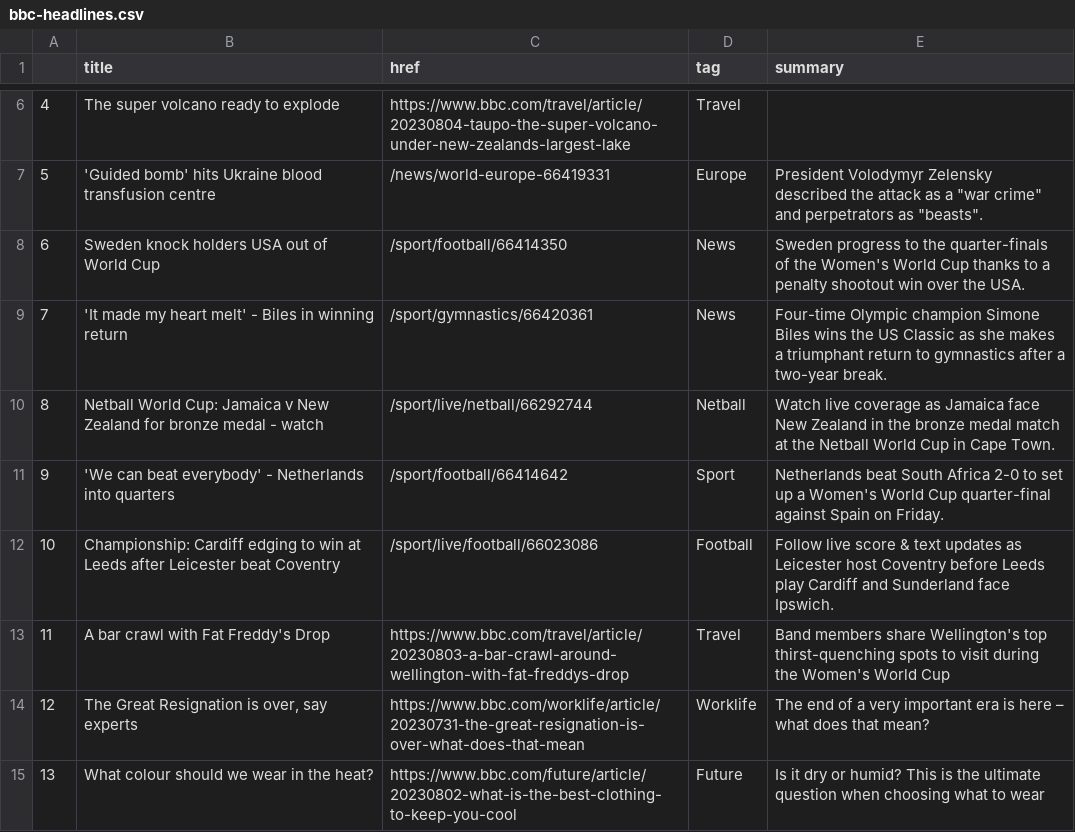
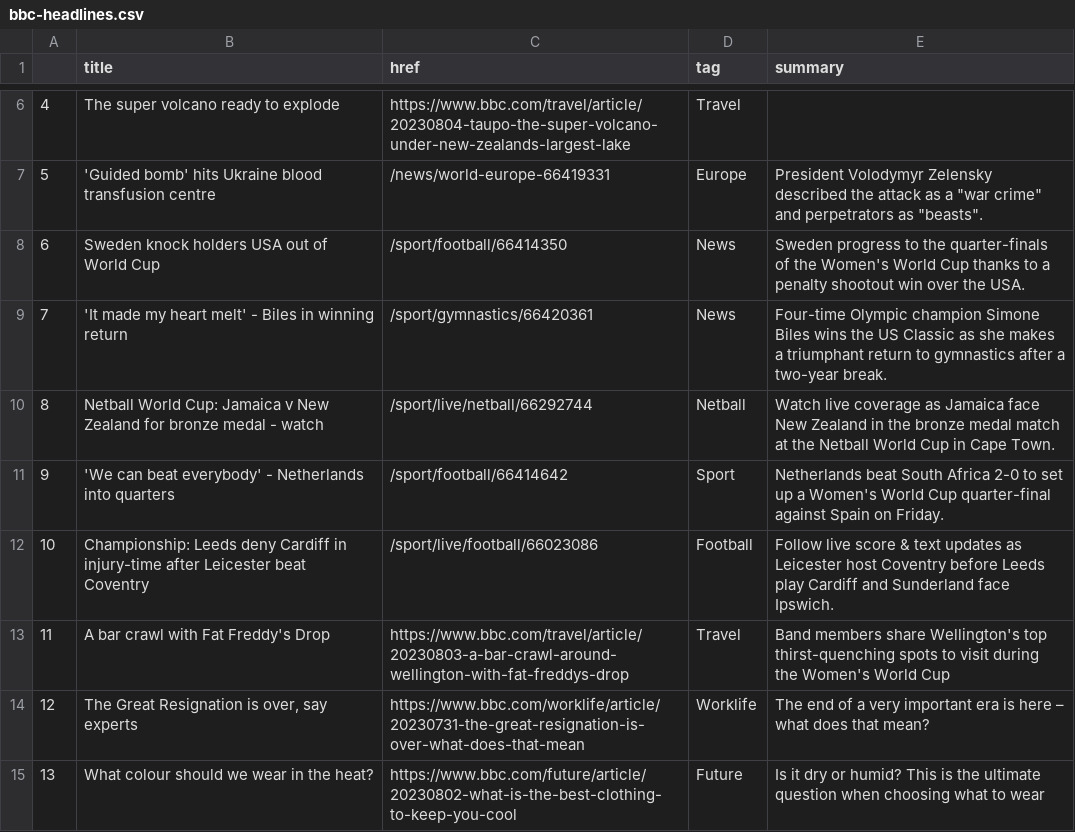
Before and after one commit to jbolster252/scraper.py, a CSV file: bbc-headlines.csv, drawn as a sheet; only a part is shown, gaps mark what is left out.

```diff
--- a/bbc-headlines.csv
+++ b/bbc-headlines.csv
@@ -11,3 +11,3 @@
 9,'We can beat everybody' - Netherlands into quarters,/sport/football/66414642,Sport,Netherlands beat South Africa 2-0 to set up a Women's World Cup quarter-final against Spain on Friday.
-10,Championship: Cardiff edging to win at Leeds after Leicester beat Coventry,/sport/live/football/66023086,Football,Follow live score & text updates as Leicester host Coventry before Leeds play Cardiff and Sunderland face Ipswich.
+10,Championship: Leeds deny Cardiff in injury-time after Leicester beat Coventry,/sport/live/football/66023086,Football,Follow live score & text updates as Leicester host Coventry before Leeds play Cardiff and Sunderland face Ipswich.
 11,A bar crawl with Fat Freddy's Drop,https://www.bbc.com/travel/article/20230803-a-bar-crawl-around-wellington-with-fat-freddys-drop,Travel,Band members share Wellington's top thirst-quenching spots to visit during the Women's World Cup
```
